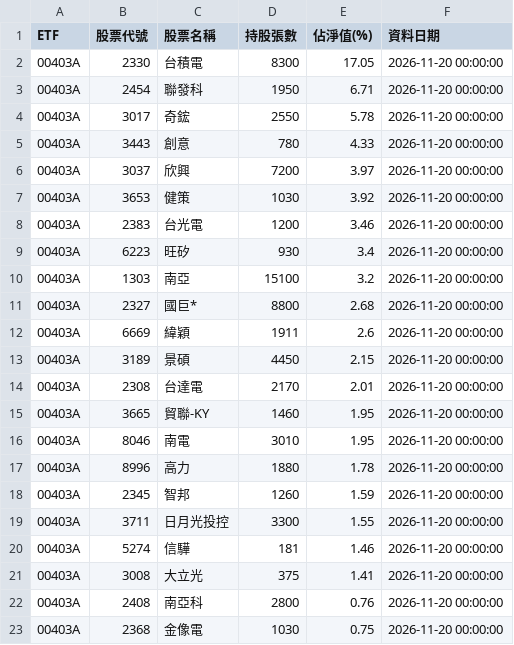
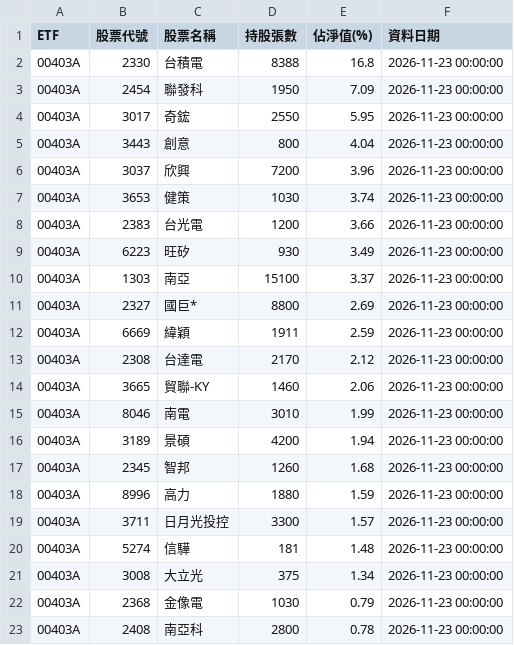
Before and after one commit to ntuacurry/stock-data, a CSV file: 主動式ETF持股_最新.csv, drawn as a sheet; only a part is shown; the diff covers the shown part only.

Commit message:
更新 主動式ETF持股_最新.csv（2026-11-23 16:41）

```diff
--- a/主動式ETF持股_最新.csv
+++ b/主動式ETF持股_最新.csv
@@ -1,23 +1,23 @@
 ETF,股票代號,股票名稱,持股張數,佔淨值(%),資料日期
-00403A,2330,台積電,8300,17.05,2026-11-20 00:00:00
-00403A,2454,聯發科,1950,6.71,2026-11-20 00:00:00
-00403A,3017,奇鋐,2550,5.78,2026-11-20 00:00:00
-00403A,3443,創意,780,4.33,2026-11-20 00:00:00
-00403A,3037,欣興,7200,3.97,2026-11-20 00:00:00
-00403A,3653,健策,1030,3.92,2026-11-20 00:00:00
-00403A,2383,台光電,1200,3.46,2026-11-20 00:00:00
-00403A,6223,旺矽,930,3.4,2026-11-20 00:00:00
-00403A,1303,南亞,15100,3.2,2026-11-20 00:00:00
-00403A,2327,國巨*,8800,2.68,2026-11-20 00:00:00
-00403A,6669,緯穎,1911,2.6,2026-11-20 00:00:00
-00403A,3189,景碩,4450,2.15,2026-11-20 00:00:00
-00403A,2308,台達電,2170,2.01,2026-11-20 00:00:00
-00403A,3665,貿聯-KY,1460,1.95,2026-11-20 00:00:00
-00403A,8046,南電,3010,1.95,2026-11-20 00:00:00
-00403A,8996,高力,1880,1.78,2026-11-20 00:00:00
-00403A,2345,智邦,1260,1.59,2026-11-20 00:00:00
-00403A,3711,日月光投控,3300,1.55,2026-11-20 00:00:00
-00403A,5274,信驊,181,1.46,2026-11-20 00:00:00
-00403A,3008,大立光,375,1.41,2026-11-20 00:00:00
-00403A,2408,南亞科,2800,0.76,2026-11-20 00:00:00
-00403A,2368,金像電,1030,0.75,2026-11-20 00:00:00
+00403A,2330,台積電,8388,16.8,2026-11-23 00:00:00
+00403A,2454,聯發科,1950,7.09,2026-11-23 00:00:00
+00403A,3017,奇鋐,2550,5.95,2026-11-23 00:00:00
+00403A,3443,創意,800,4.04,2026-11-23 00:00:00
+00403A,3037,欣興,7200,3.96,2026-11-23 00:00:00
+00403A,3653,健策,1030,3.74,2026-11-23 00:00:00
+00403A,2383,台光電,1200,3.66,2026-11-23 00:00:00
+00403A,6223,旺矽,930,3.49,2026-11-23 00:00:00
+00403A,1303,南亞,15100,3.37,2026-11-23 00:00:00
+00403A,2327,國巨*,8800,2.69,2026-11-23 00:00:00
+00403A,6669,緯穎,1911,2.59,2026-11-23 00:00:00
+00403A,2308,台達電,2170,2.12,2026-11-23 00:00:00
+00403A,3665,貿聯-KY,1460,2.06,2026-11-23 00:00:00
+00403A,8046,南電,3010,1.99,2026-11-23 00:00:00
+00403A,3189,景碩,4200,1.94,2026-11-23 00:00:00
+00403A,2345,智邦,1260,1.68,2026-11-23 00:00:00
+00403A,8996,高力,1880,1.59,2026-11-23 00:00:00
+00403A,3711,日月光投控,3300,1.57,2026-11-23 00:00:00
+00403A,5274,信驊,181,1.48,2026-11-23 00:00:00
+00403A,3008,大立光,375,1.34,2026-11-23 00:00:00
+00403A,2368,金像電,1030,0.79,2026-11-23 00:00:00
+00403A,2408,南亞科,2800,0.78,2026-11-23 00:00:00
```
Also changed, not shown: 4 added rows, 4 removed rows and 34 edited cells elsewhere in this file.
